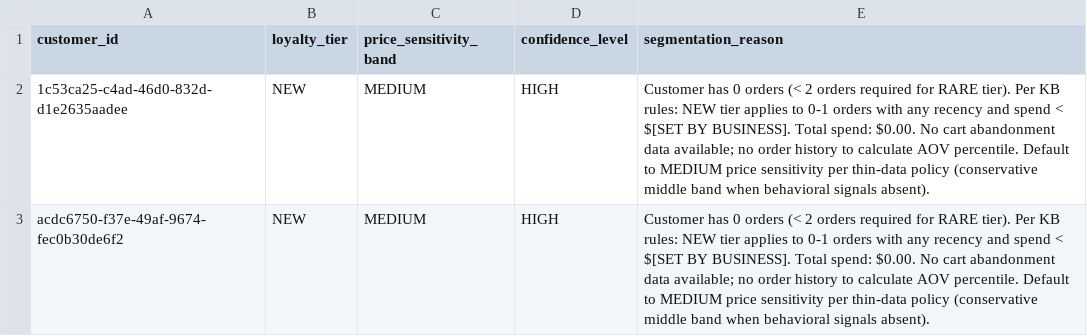
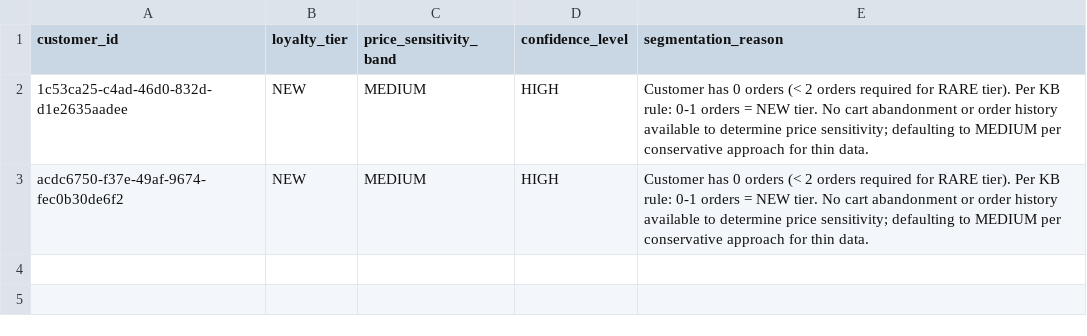
Before and after one commit to thiruveedhulaMANAS/testing_folder, a CSV file: Segmentation/segmentation_results.csv, drawn as a sheet.

Commit message:
Update segmentation_results.csv

```diff
--- a/Segmentation/segmentation_results.csv
+++ b/Segmentation/segmentation_results.csv
@@ -1,3 +1,3 @@
 customer_id,loyalty_tier,price_sensitivity_band,confidence_level,segmentation_reason
-1c53ca25-c4ad-46d0-832d-d1e2635aadee,NEW,MEDIUM,HIGH,"Customer has 0 orders (< 2 orders required for RARE tier). Per KB rules: NEW tier applies to 0-1 orders with any recency and spend < $[SET BY BUSINESS]. Total spend: $0.00. No cart abandonment data available; no order history to calculate AOV percentile. Default to MEDIUM price sensitivity per thin-data policy (conservative middle band when behavioral signals absent)."
-acdc6750-f37e-49af-9674-fec0b30de6f2,NEW,MEDIUM,HIGH,"Customer has 0 orders (< 2 orders required for RARE tier). Per KB rules: NEW tier applies to 0-1 orders with any recency and spend < $[SET BY BUSINESS]. Total spend: $0.00. No cart abandonment data available; no order history to calculate AOV percentile. Default to MEDIUM price sensitivity per thin-data policy (conservative middle band when behavioral signals absent)."
+1c53ca25-c4ad-46d0-832d-d1e2635aadee,NEW,MEDIUM,HIGH,"Customer has 0 orders (< 2 orders required for RARE tier). Per KB rule: 0-1 orders = NEW tier. No cart abandonment or order history available to determine price sensitivity; defaulting to MEDIUM per conservative approach for thin data."
+acdc6750-f37e-49af-9674-fec0b30de6f2,NEW,MEDIUM,HIGH,"Customer has 0 orders (< 2 orders required for RARE tier). Per KB rule: 0-1 orders = NEW tier. No cart abandonment or order history available to determine price sensitivity; defaulting to MEDIUM per conservative approach for thin data."
```
